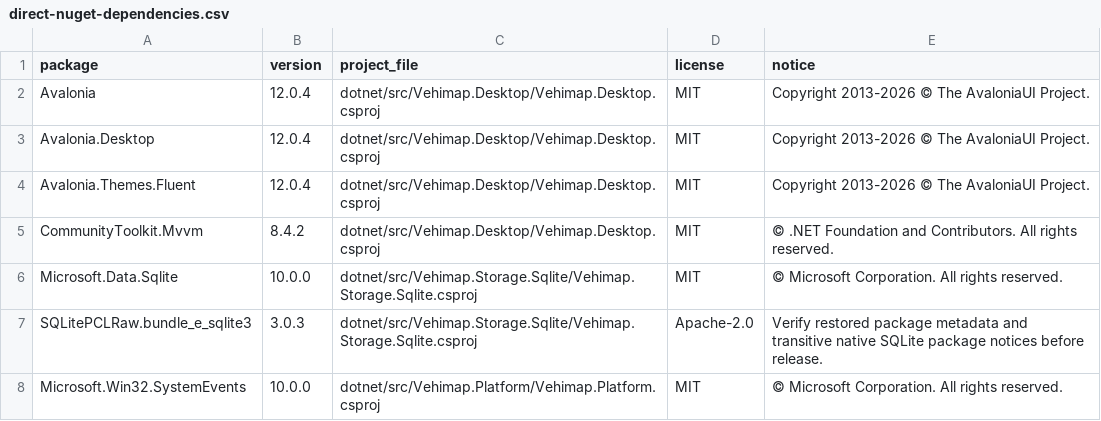
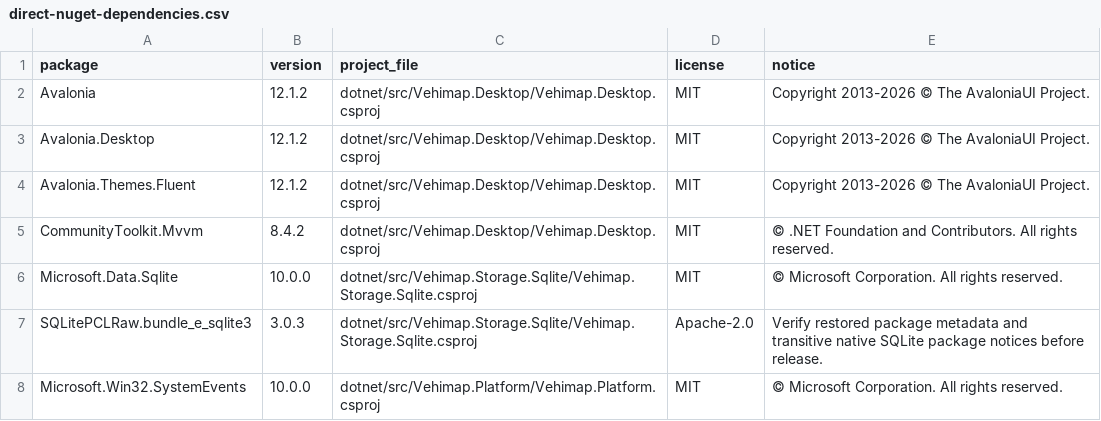
Before and after one commit to vlcekapps/Vehimap, a CSV file: docs/licensing/metadata/direct-nuget-dependencies.csv, drawn as a sheet.

```diff
--- a/docs/licensing/metadata/direct-nuget-dependencies.csv
+++ b/docs/licensing/metadata/direct-nuget-dependencies.csv
@@ -1,5 +1,5 @@
 package,version,project_file,license,notice
-Avalonia,12.0.4,dotnet/src/Vehimap.Desktop/Vehimap.Desktop.csproj,MIT,Copyright 2013-2026 © The AvaloniaUI Project.
-Avalonia.Desktop,12.0.4,dotnet/src/Vehimap.Desktop/Vehimap.Desktop.csproj,MIT,Copyright 2013-2026 © The AvaloniaUI Project.
-Avalonia.Themes.Fluent,12.0.4,dotnet/src/Vehimap.Desktop/Vehimap.Desktop.csproj,MIT,Copyright 2013-2026 © The AvaloniaUI Project.
+Avalonia,12.1.2,dotnet/src/Vehimap.Desktop/Vehimap.Desktop.csproj,MIT,Copyright 2013-2026 © The AvaloniaUI Project.
+Avalonia.Desktop,12.1.2,dotnet/src/Vehimap.Desktop/Vehimap.Desktop.csproj,MIT,Copyright 2013-2026 © The AvaloniaUI Project.
+Avalonia.Themes.Fluent,12.1.2,dotnet/src/Vehimap.Desktop/Vehimap.Desktop.csproj,MIT,Copyright 2013-2026 © The AvaloniaUI Project.
 CommunityToolkit.Mvvm,8.4.2,dotnet/src/Vehimap.Desktop/Vehimap.Desktop.csproj,MIT,© .NET Foundation and Contributors. All rights reserved.
```
Also changed, not shown: docs/licensing/metadata/runtime-nuget-dependencies-win-x64.csv, 10 other files.
